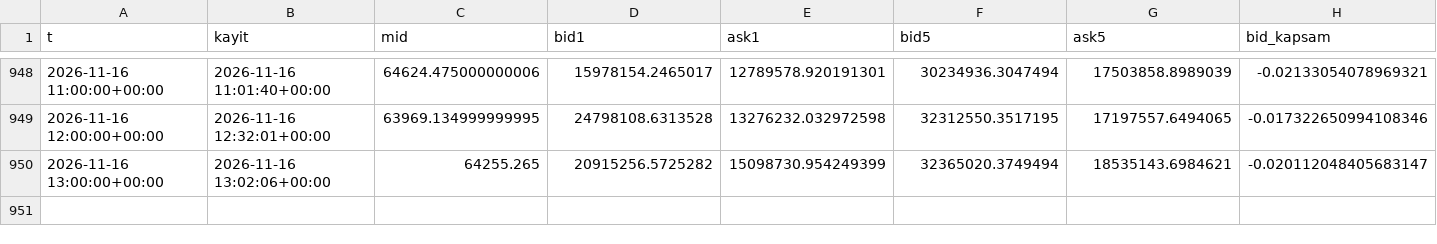
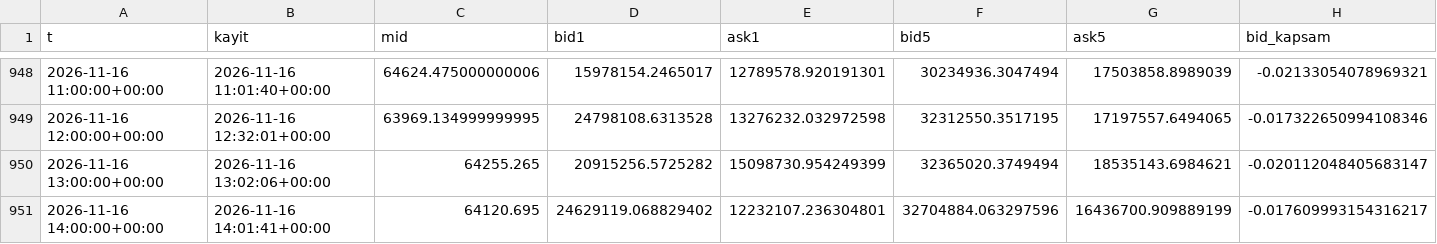
Before and after one commit to aslanklc04/btc-tahmin, a CSV file: durum/defter_kayit.csv, drawn as a sheet; only a part is shown, gaps mark what is left out; rows hold the shown columns only; the diff names each change by its address in the sheet, - before the commit and + after, or states it on an @@ line.

```diff
--- a/durum/defter_kayit.csv
+++ b/durum/defter_kayit.csv
+row 951: 2026-11-16 14:00:00+00:00 | 2026-11-16 14:01:41+00:00 | 64120.695 | 24629119.068829402 | 12232107.236304801 | 32704884.063297596 | 16436700.909889199 | -0.017609993154316217
```
Also changed, not shown: durum/opsiyon.csv, 5 other files.
